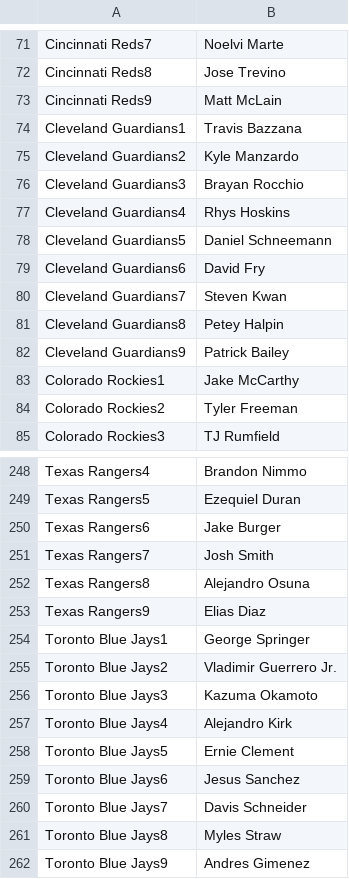
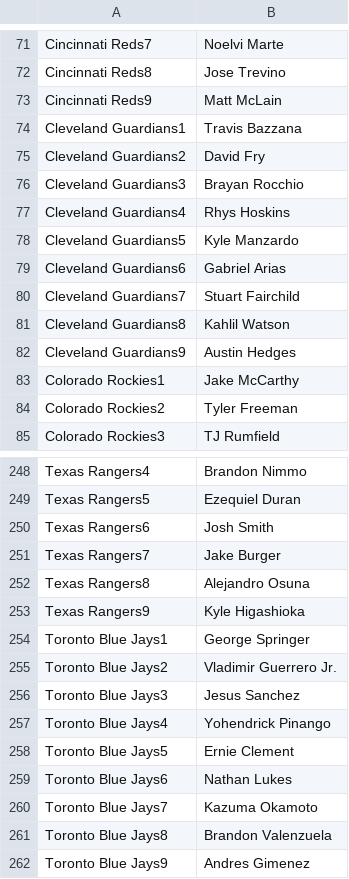
Before and after one commit to jack-simon4/jacks-models, a CSV file: src/assets/MLB-Last-Lineups.csv, drawn as a sheet; only a part is shown, gaps mark what is left out; the diff covers the shown part only.

```diff
--- a/src/assets/MLB-Last-Lineups.csv
+++ b/src/assets/MLB-Last-Lineups.csv
@@ -74,10 +74,10 @@ Cincinnati Reds9,Matt McLain
 Cleveland Guardians1,Travis Bazzana
-Cleveland Guardians2,Kyle Manzardo
+Cleveland Guardians2,David Fry
 Cleveland Guardians3,Brayan Rocchio
 Cleveland Guardians4,Rhys Hoskins
-Cleveland Guardians5,Daniel Schneemann
-Cleveland Guardians6,David Fry
-Cleveland Guardians7,Steven Kwan
-Cleveland Guardians8,Petey Halpin
-Cleveland Guardians9,Patrick Bailey
+Cleveland Guardians5,Kyle Manzardo
+Cleveland Guardians6,Gabriel Arias
+Cleveland Guardians7,Stuart Fairchild
+Cleveland Guardians8,Kahlil Watson
+Cleveland Guardians9,Austin Hedges
 Colorado Rockies1,Jake McCarthy
@@ -249,14 +249,14 @@ Texas Rangers4,Brandon Nimmo
 Texas Rangers5,Ezequiel Duran
-Texas Rangers6,Jake Burger
-Texas Rangers7,Josh Smith
+Texas Rangers6,Josh Smith
+Texas Rangers7,Jake Burger
 Texas Rangers8,Alejandro Osuna
-Texas Rangers9,Elias Diaz
+Texas Rangers9,Kyle Higashioka
 Toronto Blue Jays1,George Springer
 Toronto Blue Jays2,Vladimir Guerrero Jr.
-Toronto Blue Jays3,Kazuma Okamoto
-Toronto Blue Jays4,Alejandro Kirk
+Toronto Blue Jays3,Jesus Sanchez
+Toronto Blue Jays4,Yohendrick Pinango
 Toronto Blue Jays5,Ernie Clement
-Toronto Blue Jays6,Jesus Sanchez
-Toronto Blue Jays7,Davis Schneider
-Toronto Blue Jays8,Myles Straw
+Toronto Blue Jays6,Nathan Lukes
+Toronto Blue Jays7,Kazuma Okamoto
+Toronto Blue Jays8,Brandon Valenzuela
 Toronto Blue Jays9,Andres Gimenez
```
Also changed, not shown: 17 edited cells elsewhere in this file, src/assets/MLB-Hitters.csv, src/assets/MLB-Lineups.csv, 2 other files.
